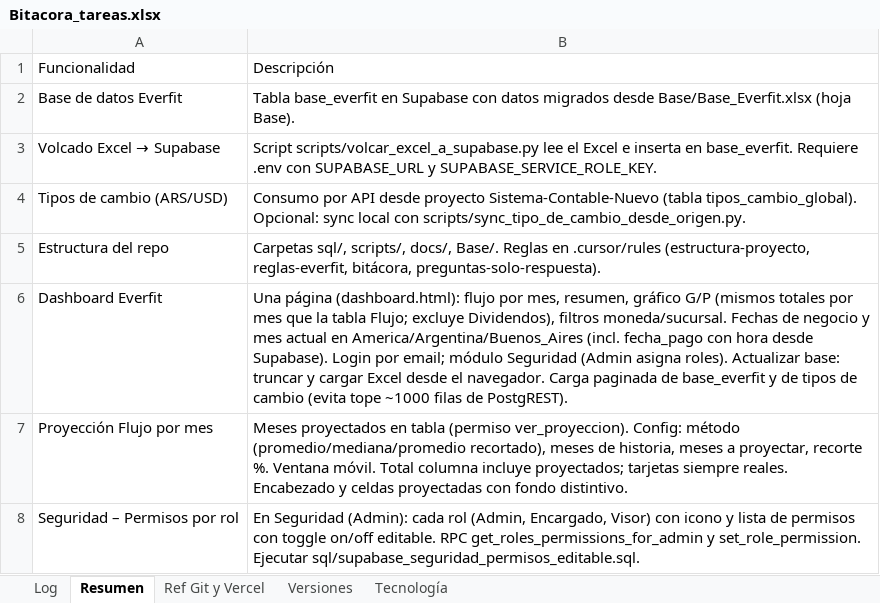
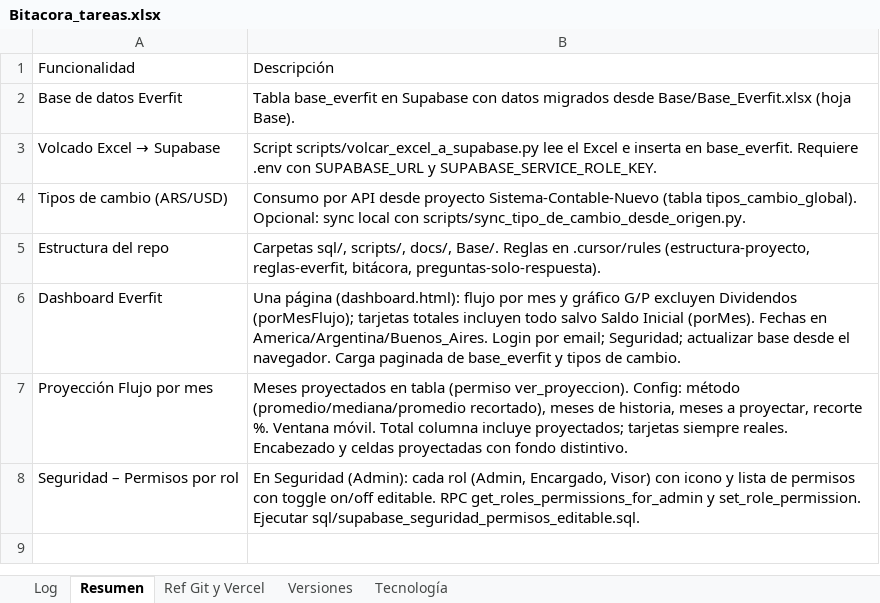
Before and after one commit to lucasbustosmartin-coder/Everfit, an Excel workbook: Bitacora_tareas.xlsx, sheet Resumen, drawn as a sheet; values as stored, in another font and other column widths than the file's, no borders; the diff names each change by its address in the sheet, - before the commit and + after, or states it on an @@ line.

```diff
--- a/Bitacora_tareas.xlsx (sheet Resumen)
+++ b/Bitacora_tareas.xlsx (sheet Resumen)
-B6: …flujo por mes, resumen, gráfico G/P (mismos totales por mes que la tabla Flujo; excluye Dividendos), filtros moneda/sucursal. Fechas de negocio y mes actual en America/Argentina/Buenos_Aires (incl. fecha_pago con hora desde Supabase). Login por email; módulo Seguridad (Admin asigna roles). Actualizar base: truncar y cargar Excel desde el navegador. Carga paginada de base_everfit y de tipos de cambio (evita tope ~1000 filas de PostgREST).
+B6: …flujo por mes y gráfico G/P excluyen Dividendos (porMesFlujo); tarjetas totales incluyen todo salvo Saldo Inicial (porMes). Fechas en America/Argentina/Buenos_Aires. Login por email; Seguridad; actualizar base desde el navegador. Carga paginada de base_everfit y tipos de cambio.
```
Also changed, not shown: sheet Log, sheet Versiones, 3 other files.
